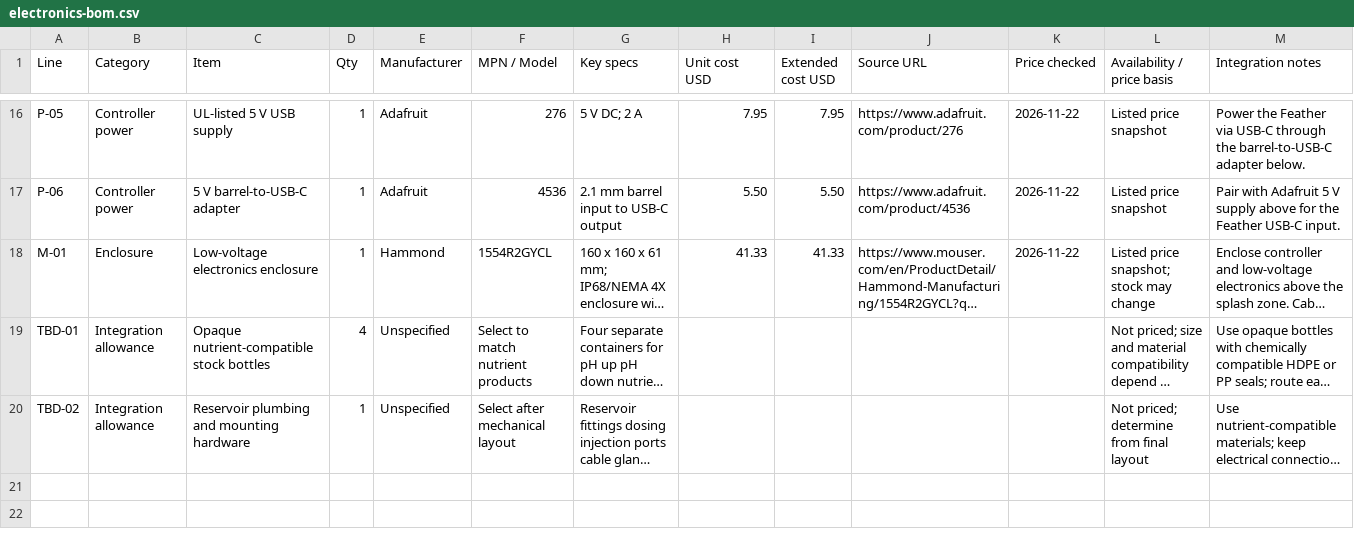
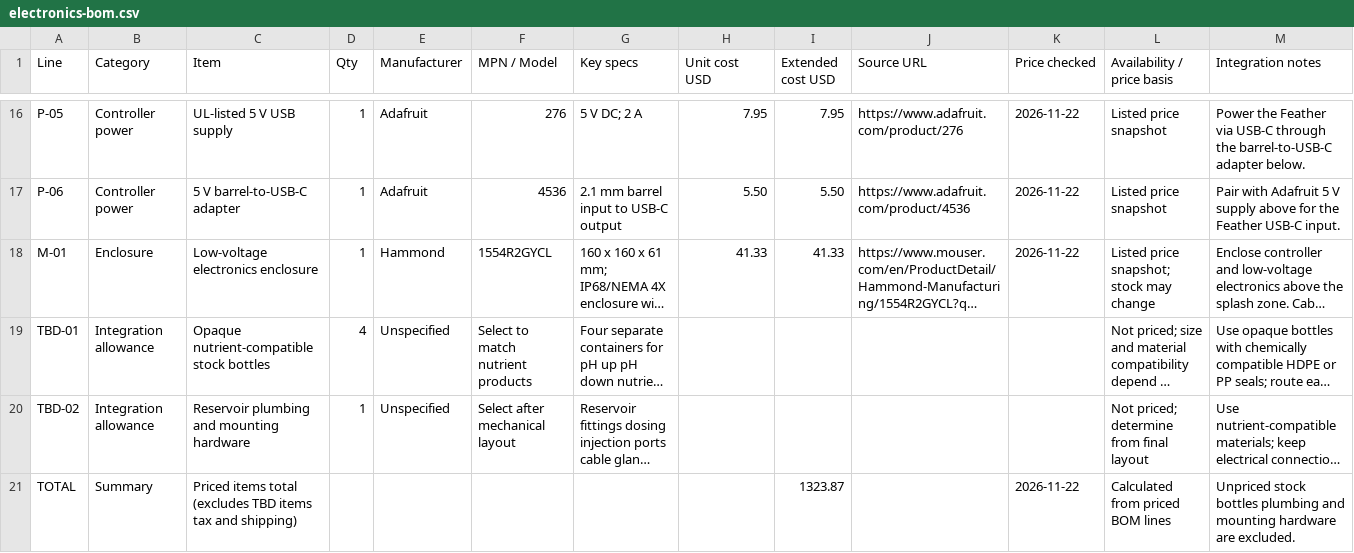
Before and after one commit to AJFrio/Demeter, a CSV file: electronics-bom.csv, drawn as a sheet; only a part is shown, gaps mark what is left out; long unchanged cells end in …; the diff names each change by its address in the sheet, - before the commit and + after, or states it on an @@ line.

Commit message:
Add priced subtotal to electronics BOM

```diff
--- a/electronics-bom.csv
+++ b/electronics-bom.csv
+row 21: TOTAL | Summary | Priced items total (excludes TBD items tax and shipping) |  |  |  |  |  | 1323.87 |  | 2026-11-22 | Calculated from priced BOM lines | Unpriced stock bottles plumbing and mounting hardware are excluded.
```
